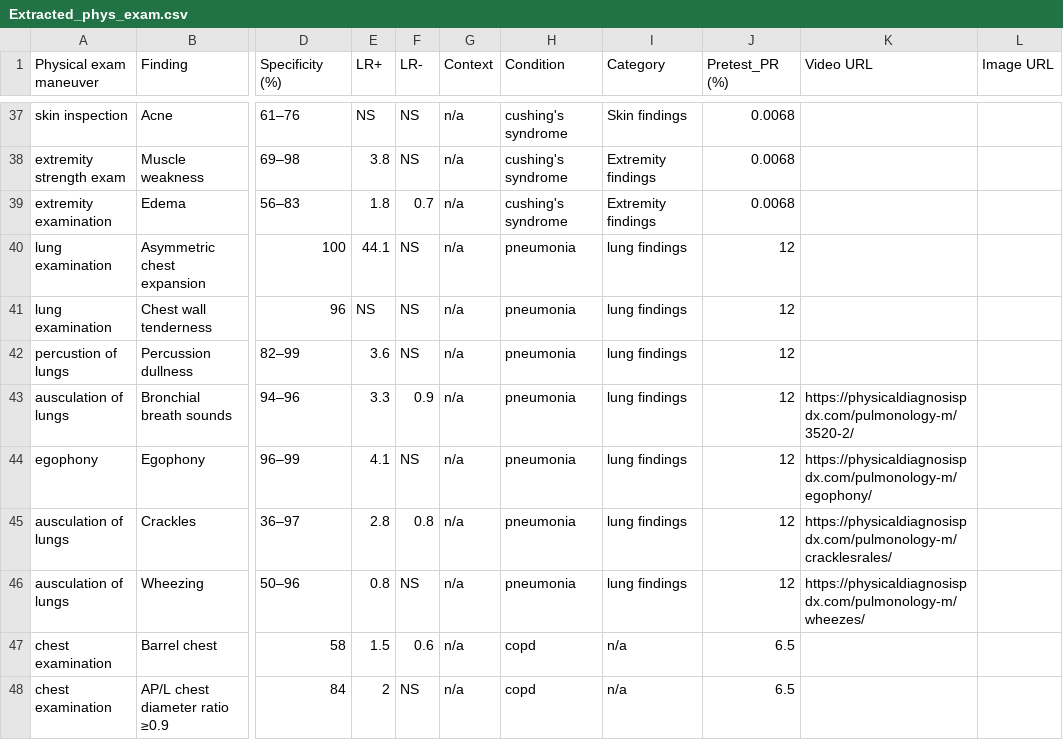
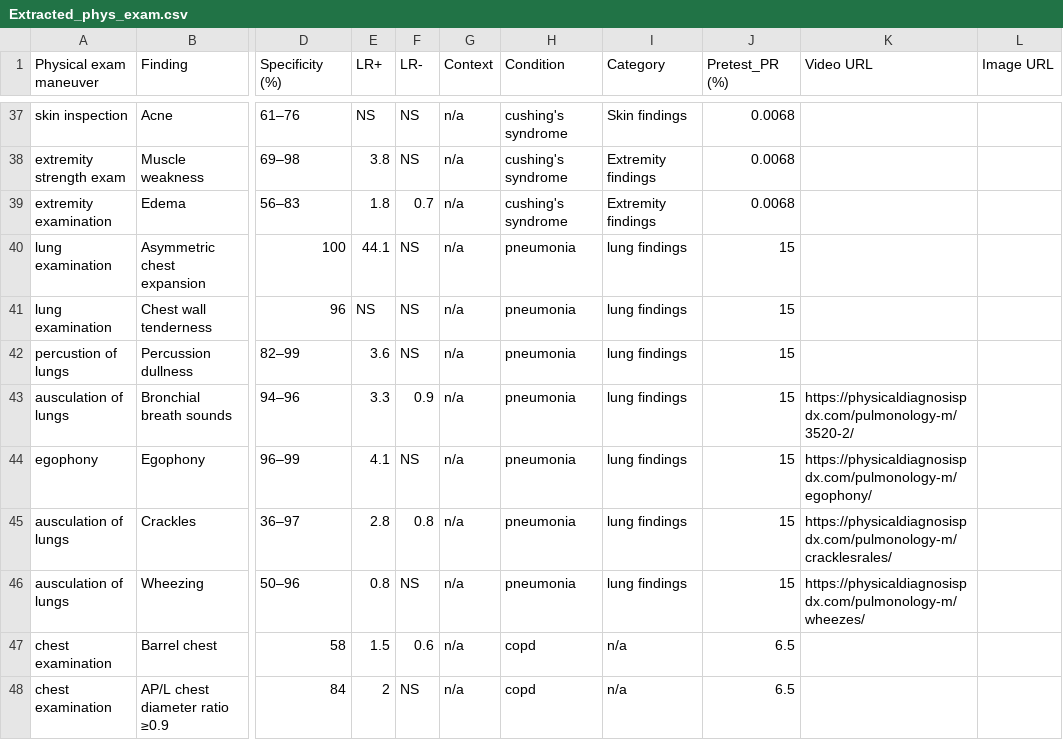
Before and after one commit to cbreamer/BedsideDx, a CSV file: Extracted_phys_exam.csv, drawn as a sheet; only a part is shown, gaps mark what is left out; the diff names each change by its address in the sheet, - before the commit and + after, or states it on an @@ line.

Commit message:
Update Extracted_phys_exam.csv 15% pr pan

```diff
--- a/Extracted_phys_exam.csv
+++ b/Extracted_phys_exam.csv
-J40:J46 (Pretest_PR (%)): 12
+J40:J46 (Pretest_PR (%)): 15
```
